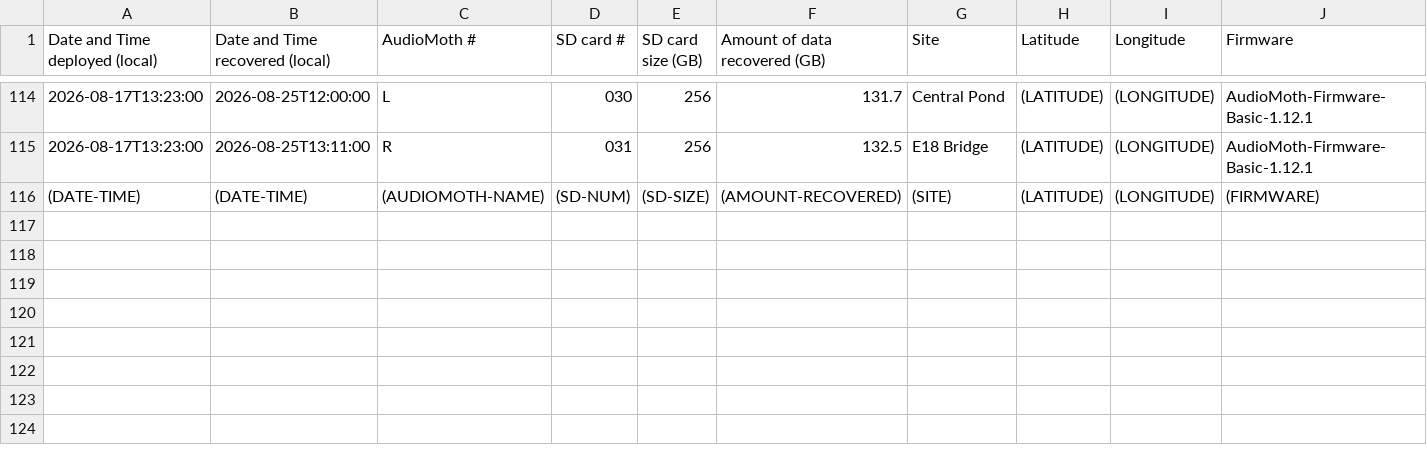
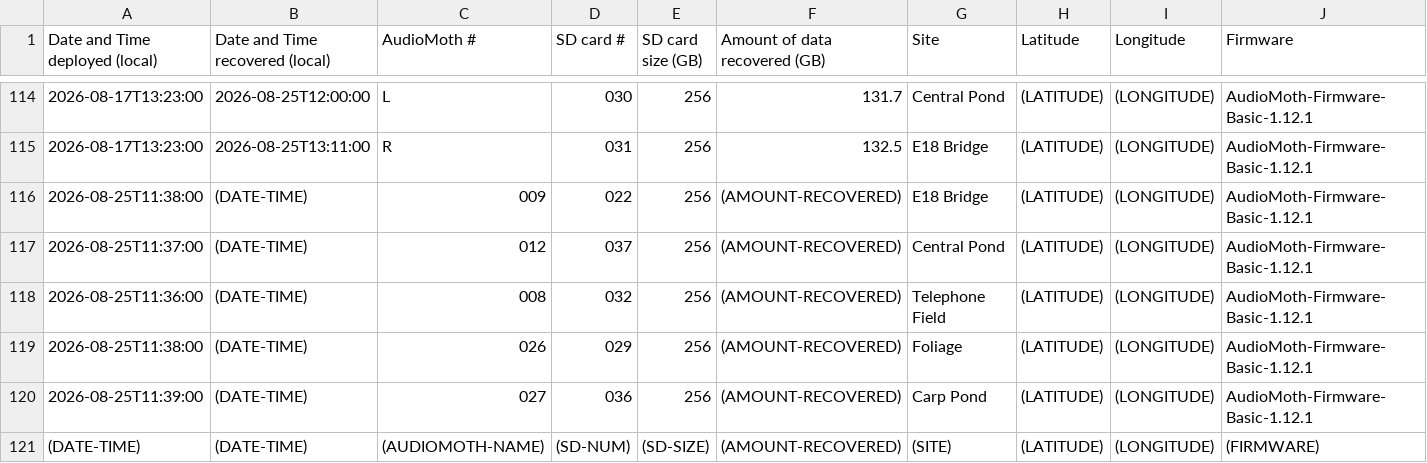
Before and after one commit to uw-echospace/ubna-field, a CSV file: field_records/ubna_2026.csv, drawn as a sheet; only a part is shown, gaps mark what is left out; rows hold the shown columns only; the diff names each change by its address in the sheet, - before the commit and + after, or states it on an @@ line.

Commit message:
Add info for Audiomoths deployed on 8/25/2026

```diff
--- a/field_records/ubna_2026.csv
+++ b/field_records/ubna_2026.csv
+row 116: 2026-08-25T11:38:00 | (DATE-TIME) | 009 | 022 | 256 | (AMOUNT-RECOVERED) | E18 Bridge | (LATITUDE) | (LONGITUDE) | AudioMoth-Firmware-Basic-1.12.1
+row 117: 2026-08-25T11:37:00 | (DATE-TIME) | 012 | 037 | 256 | (AMOUNT-RECOVERED) | Central Pond | (LATITUDE) | (LONGITUDE) | AudioMoth-Firmware-Basic-1.12.1
+row 118: 2026-08-25T11:36:00 | (DATE-TIME) | 008 | 032 | 256 | (AMOUNT-RECOVERED) | Telephone Field | (LATITUDE) | (LONGITUDE) | AudioMoth-Firmware-Basic-1.12.1
+row 119: 2026-08-25T11:38:00 | (DATE-TIME) | 026 | 029 | 256 | (AMOUNT-RECOVERED) | Foliage | (LATITUDE) | (LONGITUDE) | AudioMoth-Firmware-Basic-1.12.1
+row 120: 2026-08-25T11:39:00 | (DATE-TIME) | 027 | 036 | 256 | (AMOUNT-RECOVERED) | Carp Pond | (LATITUDE) | (LONGITUDE) | AudioMoth-Firmware-Basic-1.12.1
```
